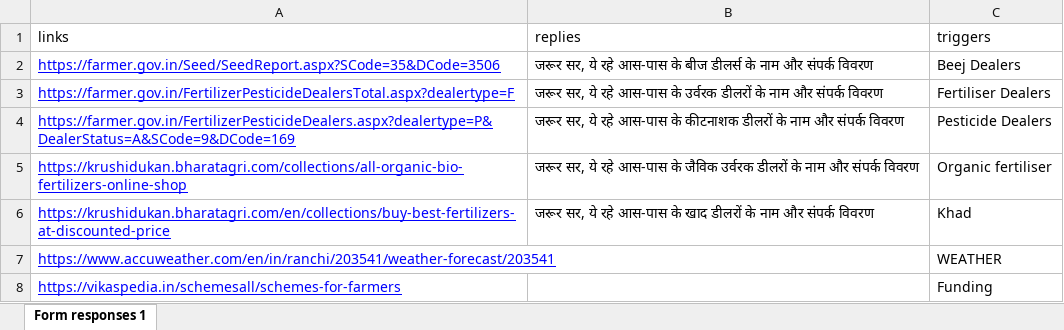
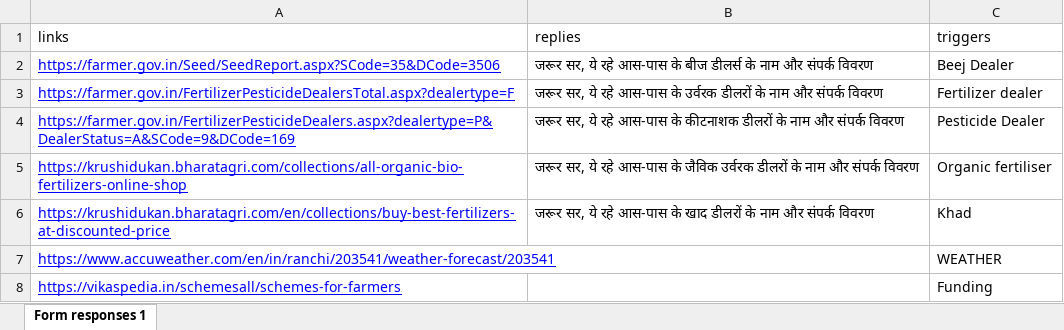
Before and after one commit to Cyber-God001/Kisan-Mitra, an Excel workbook: database.xlsx, sheet Form responses 1, drawn as a sheet; values as stored, in another font and other column widths than the file's, no borders; the diff names each change by its address in the sheet, - before the commit and + after, or states it on an @@ line.

```diff
--- a/database.xlsx (sheet Form responses 1)
+++ b/database.xlsx (sheet Form responses 1)
-C2 (triggers): Beej Dealers
+C2 (triggers): Beej Dealer
-C3 (triggers): Fertiliser Dealers
+C3 (triggers): Fertilizer dealer
-C4 (triggers): Pesticide Dealers
+C4 (triggers): Pesticide Dealer
```
Also changed, not shown: 2 other files.
